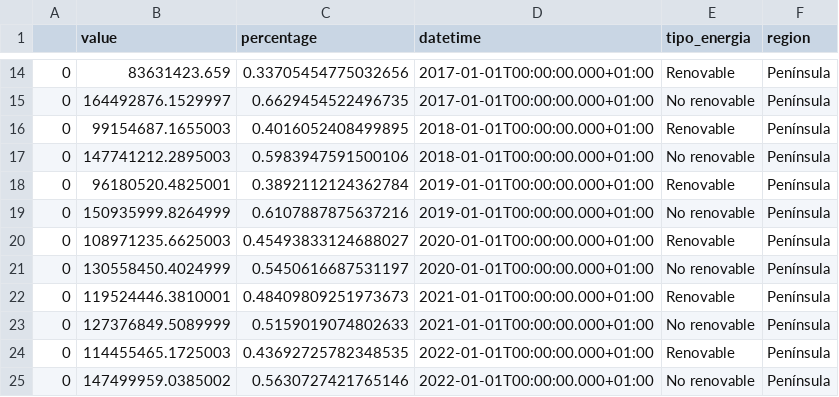
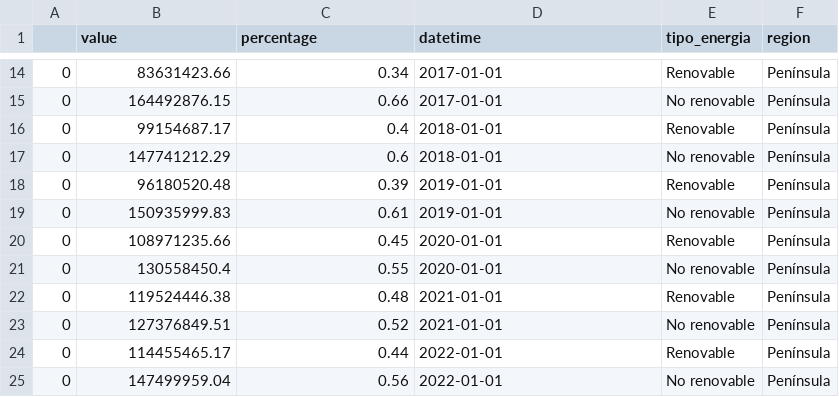
Before and after one commit to Adalab/EDA-y-ETL, a CSV file: etl/datos/energia_año_peninsula.csv, drawn as a sheet; only a part is shown, gaps mark what is left out; the diff covers the shown part only.

```diff
--- a/etl/datos/energia_año_peninsula.csv
+++ b/etl/datos/energia_año_peninsula.csv
@@ -14,12 +14,12 @@
-0,83631423.659,0.33705454775032656,2017-01-01T00:00:00.000+01:00,Renovable,Península
-0,164492876.1529997,0.6629454522496735,2017-01-01T00:00:00.000+01:00,No renovable,Península
-0,99154687.1655003,0.4016052408499895,2018-01-01T00:00:00.000+01:00,Renovable,Península
-0,147741212.2895003,0.5983947591500106,2018-01-01T00:00:00.000+01:00,No renovable,Península
-0,96180520.4825001,0.3892112124362784,2019-01-01T00:00:00.000+01:00,Renovable,Península
-0,150935999.8264999,0.6107887875637216,2019-01-01T00:00:00.000+01:00,No renovable,Península
-0,108971235.6625003,0.45493833124688027,2020-01-01T00:00:00.000+01:00,Renovable,Península
-0,130558450.4024999,0.5450616687531197,2020-01-01T00:00:00.000+01:00,No renovable,Península
-0,119524446.3810001,0.48409809251973673,2021-01-01T00:00:00.000+01:00,Renovable,Península
-0,127376849.5089999,0.5159019074802633,2021-01-01T00:00:00.000+01:00,No renovable,Península
-0,114455465.1725003,0.43692725782348535,2022-01-01T00:00:00.000+01:00,Renovable,Península
-0,147499959.0385002,0.5630727421765146,2022-01-01T00:00:00.000+01:00,No renovable,Península
+0,83631423.66,0.34,2017-01-01,Renovable,Península
+0,164492876.15,0.66,2017-01-01,No renovable,Península
+0,99154687.17,0.4,2018-01-01,Renovable,Península
+0,147741212.29,0.6,2018-01-01,No renovable,Península
+0,96180520.48,0.39,2019-01-01,Renovable,Península
+0,150935999.83,0.61,2019-01-01,No renovable,Península
+0,108971235.66,0.45,2020-01-01,Renovable,Península
+0,130558450.4,0.55,2020-01-01,No renovable,Península
+0,119524446.38,0.48,2021-01-01,Renovable,Península
+0,127376849.51,0.52,2021-01-01,No renovable,Península
+0,114455465.17,0.44,2022-01-01,Renovable,Península
+0,147499959.04,0.56,2022-01-01,No renovable,Península
```
Also changed, not shown: 36 edited cells elsewhere in this file, 1 other file.
